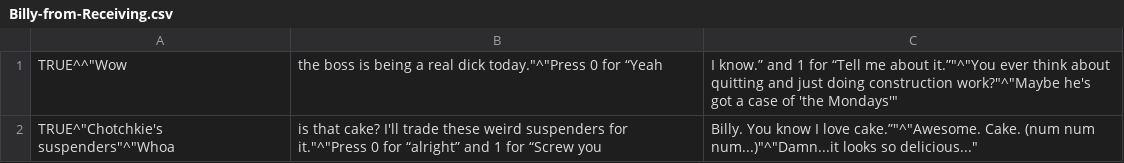
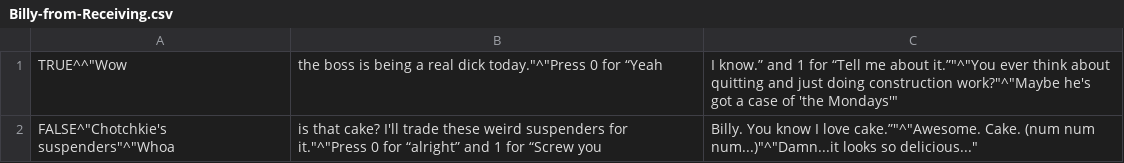
Before and after one commit to cdjames/officelife, a CSV file: Billy-from-Receiving.csv, drawn as a sheet; the diff names each change by its address in the sheet, - before the commit and + after, or states it on an @@ line.

```diff
--- a/Billy-from-Receiving.csv
+++ b/Billy-from-Receiving.csv
-A2: TRUE^"Chotchkie's suspenders"^"Whoa
+A2: FALSE^"Chotchkie's suspenders"^"Whoa
```
Also changed, not shown: Hapless-IT-Guy.csv, Helpful-Secretary.csv, 23 other files.
